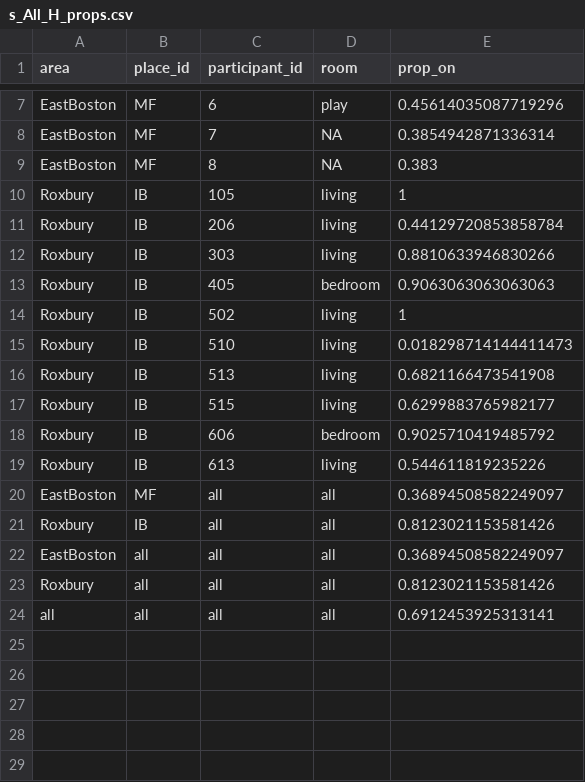
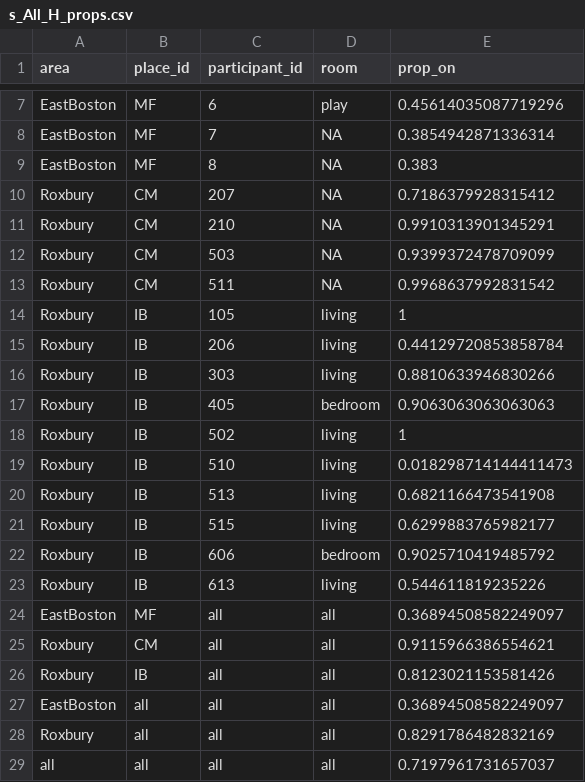
Before and after one commit to airpartners/hepa-summer23, a CSV file: summary/Community_All/s_All_H_props.csv, drawn as a sheet; only a part is shown, gaps mark what is left out.

Commit message:
Integrate CM data into all community analysis

```diff
--- a/summary/Community_All/s_All_H_props.csv
+++ b/summary/Community_All/s_All_H_props.csv
@@ -9,2 +9,6 @@ EastBoston,MF,7,NA,0.3854942871336314
 EastBoston,MF,8,NA,0.383
+Roxbury,CM,207,NA,0.7186379928315412
+Roxbury,CM,210,NA,0.9910313901345291
+Roxbury,CM,503,NA,0.9399372478709099
+Roxbury,CM,511,NA,0.9968637992831542
 Roxbury,IB,105,living,1
@@ -20,5 +24,6 @@ Roxbury,IB,613,living,0.544611819235226
 EastBoston,MF,all,all,0.36894508582249097
+Roxbury,CM,all,all,0.9115966386554621
 Roxbury,IB,all,all,0.8123021153581426
 EastBoston,all,all,all,0.36894508582249097
-Roxbury,all,all,all,0.8123021153581426
-all,all,all,all,0.6912453925313141
+Roxbury,all,all,all,0.8291786482832169
+all,all,all,all,0.7197961731657037
```
Also changed, not shown: 1 other file.
